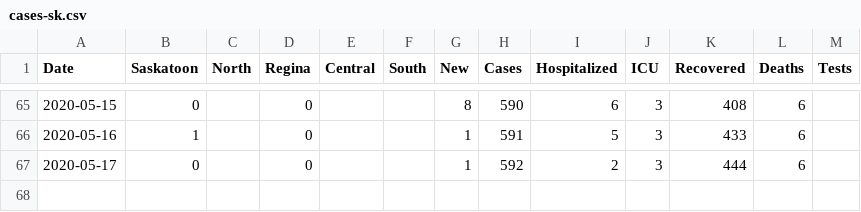
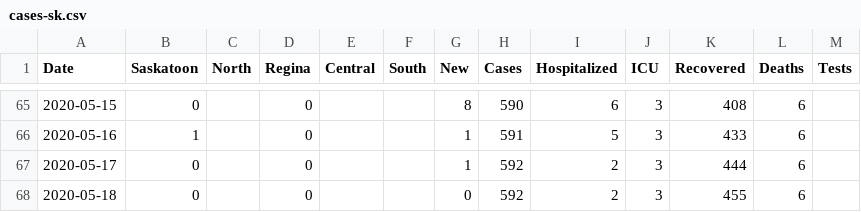
Before and after one commit to andrewjdyck/covid19-sask, a CSV file: data/cases-sk.csv, drawn as a sheet; only a part is shown, gaps mark what is left out; the diff names each change by its address in the sheet, - before the commit and + after, or states it on an @@ line.

Commit message:
aggregate data for may 18, 2020

```diff
--- a/data/cases-sk.csv
+++ b/data/cases-sk.csv
+row 68: 2020-05-18 | 0 |  | 0 |  |  | 0 | 592 | 2 | 3 | 455 | 6
```
